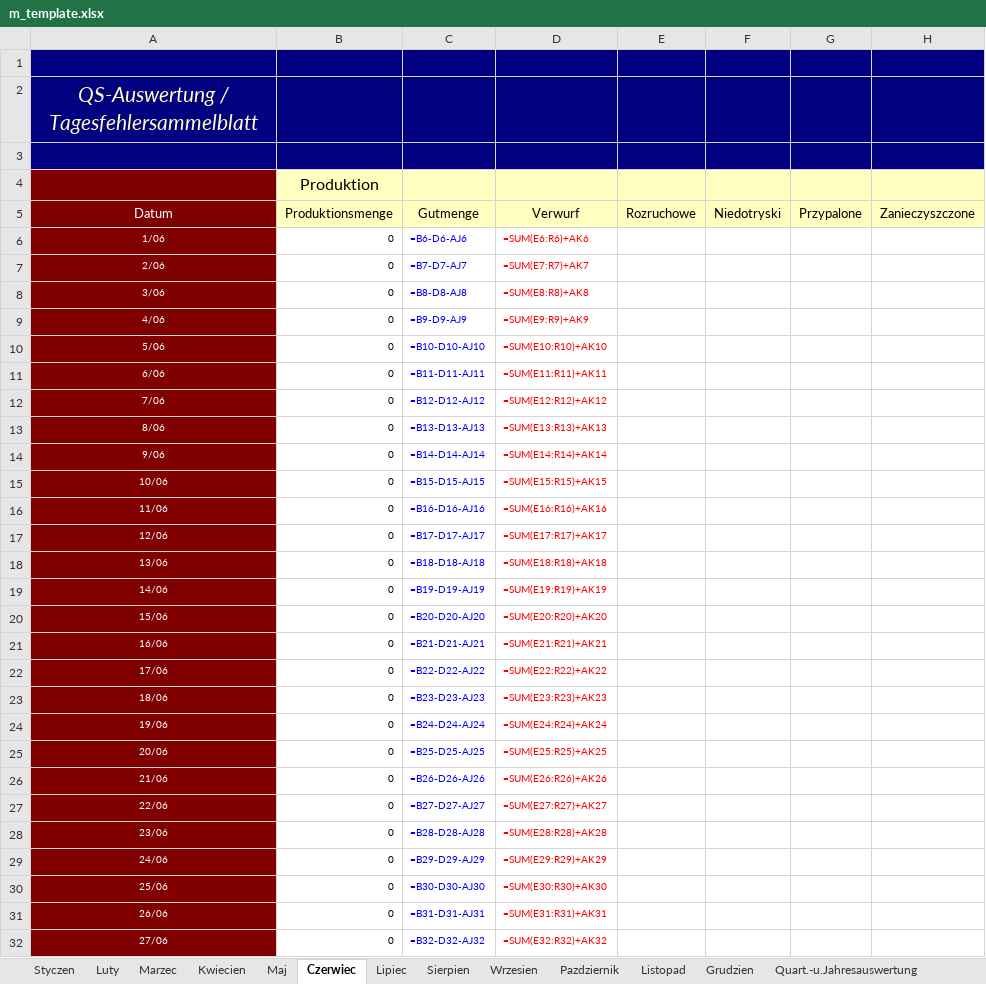
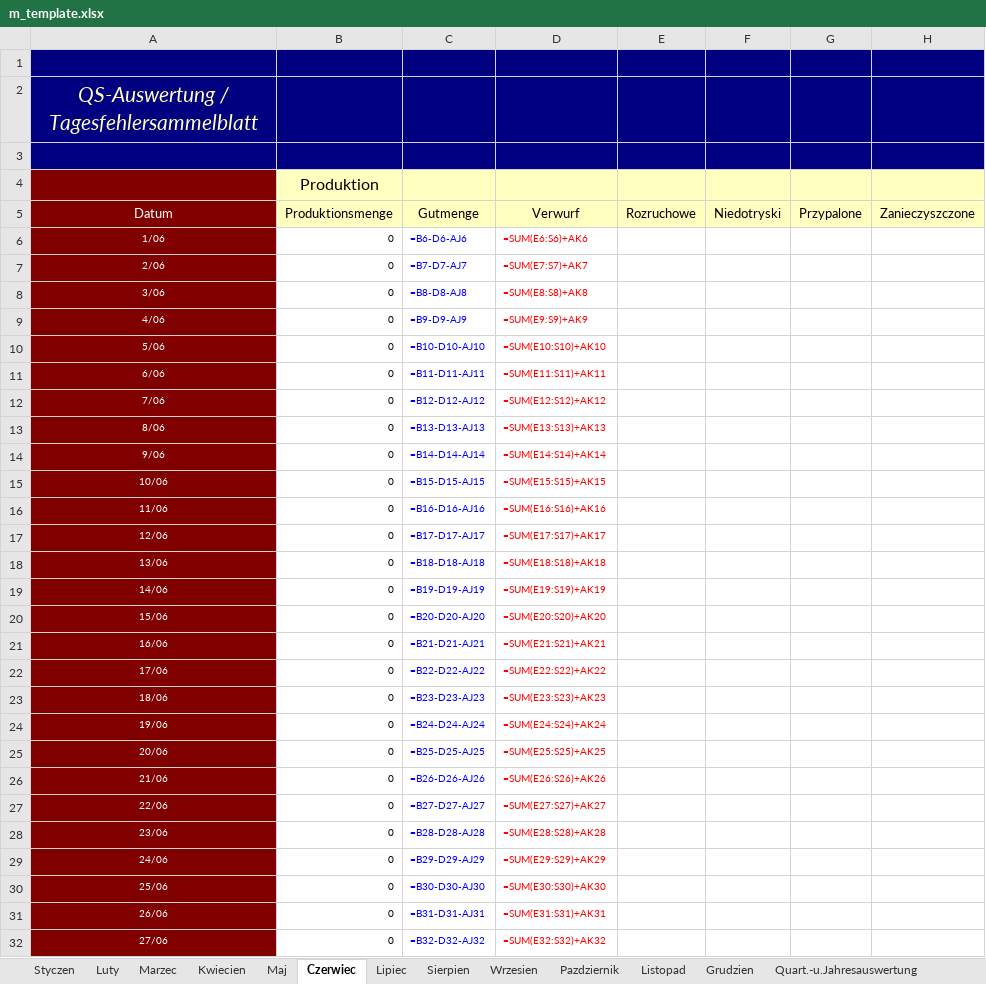
Before and after one commit to Jack53416/parts-manager, an Excel workbook: app/excel-parser/m_template.xlsx, sheet Czerwiec, drawn as a sheet; only a part is shown; values as stored, in another font and other column widths than the file's, no borders; formulas are shown in place of their values; charts and pictures not drawn; the diff covers the shown part only; the diff names each change by its address in the sheet, - before the commit and + after, or states it on an @@ line.

```diff
--- a/app/excel-parser/m_template.xlsx (sheet Czerwiec)
+++ b/app/excel-parser/m_template.xlsx (sheet Czerwiec)
-D6 (Verwurf): =SUM(E6:R6)+AK6
+D6 (Verwurf): =SUM(E6:S6)+AK6
-D7 (Verwurf): =SUM(E7:R7)+AK7
+D7 (Verwurf): =SUM(E7:S7)+AK7
-D8 (Verwurf): =SUM(E8:R8)+AK8
+D8 (Verwurf): =SUM(E8:S8)+AK8
-D9 (Verwurf): =SUM(E9:R9)+AK9
+D9 (Verwurf): =SUM(E9:S9)+AK9
-D10 (Verwurf): =SUM(E10:R10)+AK10
+D10 (Verwurf): =SUM(E10:S10)+AK10
-D11 (Verwurf): =SUM(E11:R11)+AK11
+D11 (Verwurf): =SUM(E11:S11)+AK11
-D12 (Verwurf): =SUM(E12:R12)+AK12
+D12 (Verwurf): =SUM(E12:S12)+AK12
-D13 (Verwurf): =SUM(E13:R13)+AK13
+D13 (Verwurf): =SUM(E13:S13)+AK13
-D14 (Verwurf): =SUM(E14:R14)+AK14
+D14 (Verwurf): =SUM(E14:S14)+AK14
-D15 (Verwurf): =SUM(E15:R15)+AK15
+D15 (Verwurf): =SUM(E15:S15)+AK15
-D16 (Verwurf): =SUM(E16:R16)+AK16
+D16 (Verwurf): =SUM(E16:S16)+AK16
-D17 (Verwurf): =SUM(E17:R17)+AK17
+D17 (Verwurf): =SUM(E17:S17)+AK17
-D18 (Verwurf): =SUM(E18:R18)+AK18
+D18 (Verwurf): =SUM(E18:S18)+AK18
-D19 (Verwurf): =SUM(E19:R19)+AK19
+D19 (Verwurf): =SUM(E19:S19)+AK19
-D20 (Verwurf): =SUM(E20:R20)+AK20
+D20 (Verwurf): =SUM(E20:S20)+AK20
-D21 (Verwurf): =SUM(E21:R21)+AK21
+D21 (Verwurf): =SUM(E21:S21)+AK21
-D22 (Verwurf): =SUM(E22:R22)+AK22
+D22 (Verwurf): =SUM(E22:S22)+AK22
-D23 (Verwurf): =SUM(E23:R23)+AK23
+D23 (Verwurf): =SUM(E23:S23)+AK23
-D24 (Verwurf): =SUM(E24:R24)+AK24
+D24 (Verwurf): =SUM(E24:S24)+AK24
-D25 (Verwurf): =SUM(E25:R25)+AK25
+D25 (Verwurf): =SUM(E25:S25)+AK25
-D26 (Verwurf): =SUM(E26:R26)+AK26
+D26 (Verwurf): =SUM(E26:S26)+AK26
-D27 (Verwurf): =SUM(E27:R27)+AK27
+D27 (Verwurf): =SUM(E27:S27)+AK27
-D28 (Verwurf): =SUM(E28:R28)+AK28
+D28 (Verwurf): =SUM(E28:S28)+AK28
-D29 (Verwurf): =SUM(E29:R29)+AK29
+D29 (Verwurf): =SUM(E29:S29)+AK29
-D30 (Verwurf): =SUM(E30:R30)+AK30
+D30 (Verwurf): =SUM(E30:S30)+AK30
-D31 (Verwurf): =SUM(E31:R31)+AK31
+D31 (Verwurf): =SUM(E31:S31)+AK31
-D32 (Verwurf): =SUM(E32:R32)+AK32
+D32 (Verwurf): =SUM(E32:S32)+AK32
```
Also changed, not shown: 4 edited cells elsewhere in this sheet, 4 other files.
